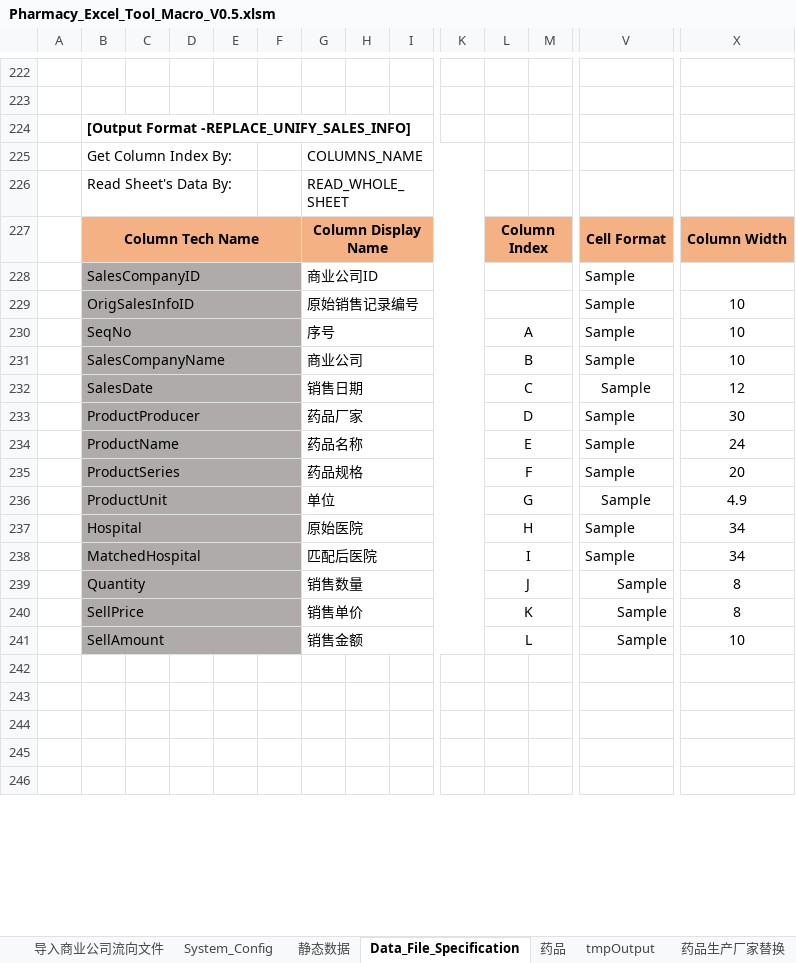
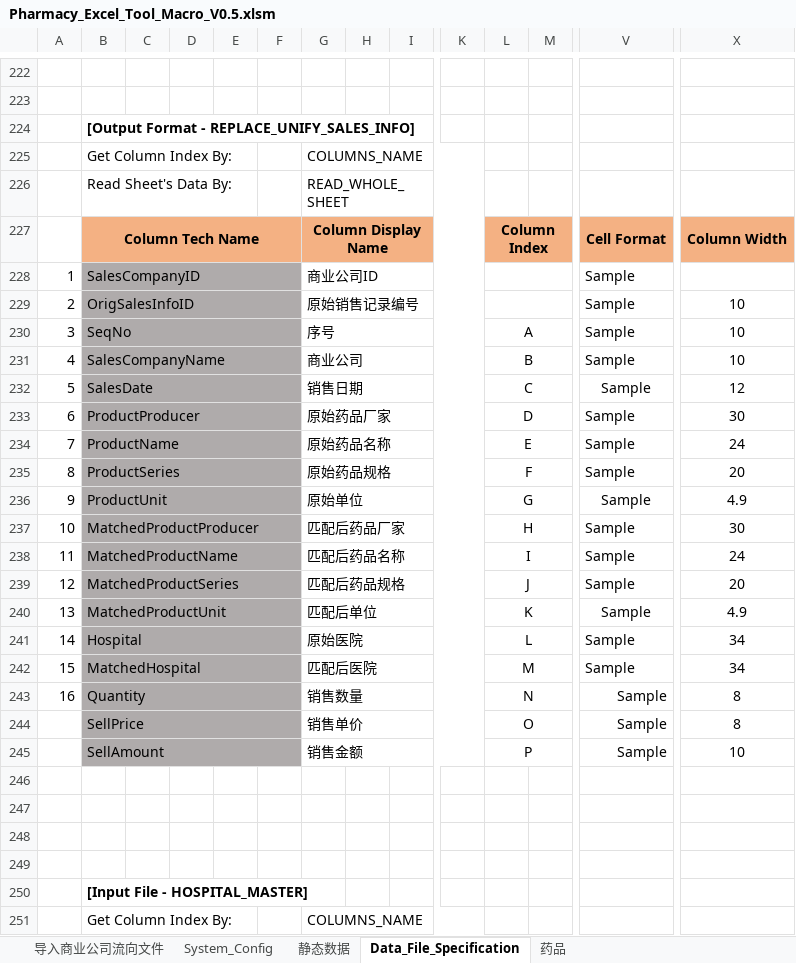
Before and after one commit to Thesaurus0/Pharmacy_Excel_Tool_Macro, an Excel workbook: Pharmacy_Excel_Tool_Macro_V0.5.xlsm, sheet Data_File_Specification, drawn as a sheet; only a part is shown, gaps mark what is left out; the shorter side is filled out with more unchanged rows; values as stored, in another font and other column widths than the file's, no borders; addresses are those after the commit; rows hold the shown columns only; the diff covers the shown part only; the diff names each change by its address in the sheet, - before the commit and + after, or states it on an @@ line.

```diff
--- a/Pharmacy_Excel_Tool_Macro_V0.5.xlsm (sheet Data_File_Specification)
+++ b/Pharmacy_Excel_Tool_Macro_V0.5.xlsm (sheet Data_File_Specification)
-sheet tab: tmpOutput
@@ sheet tab hidden: 药品生产厂家替换 @@
-B224: [Output Format -REPLACE_UNIFY_SALES_INFO]
+B224: [Output Format - REPLACE_UNIFY_SALES_INFO]
-A228: (empty)
+A228: 1
-A229: (empty)
+A229: 2
-A230: (empty)
+A230: 3
-A231: (empty)
+A231: 4
-A232: (empty)
+A232: 5
-A233: (empty)
+A233: 6
-G233: 药品厂家
+G233: 原始药品厂家
-A234: (empty)
+A234: 7
-G234: 药品名称
+G234: 原始药品名称
-A235: (empty)
+A235: 8
-G235: 药品规格
+G235: 原始药品规格
-A236: (empty)
+A236: 9
-G236: 单位
+G236: 原始单位
+row 237: 10 | MatchedProductProducer |  |  |  |  | 匹配后药品厂家 |  |  |  | H |  | Sample | 30
+row 238: 11 | MatchedProductName |  |  |  |  | 匹配后药品名称 |  |  |  | I |  | Sample | 24
+row 239: 12 | MatchedProductSeries |  |  |  |  | 匹配后药品规格 |  |  |  | J |  | Sample | 20
+row 240: 13 | MatchedProductUnit |  |  |  |  | 匹配后单位 |  |  |  | K |  | Sample | 4.9
-A241: (empty)
+A241: 14
-L241: H
+L241: L
-A242: (empty)
+A242: 15
-L242: I
+L242: M
-A243: (empty)
+A243: 16
-L243: J
+L243: N
-L244: K
+L244: O
-L245: L
+L245: P
+row 250:  | [Input File - HOSPITAL_MASTER]
+row 251:  | Get Column Index By: |  |  |  |  | COLUMNS_NAME
```
Also changed, not shown: 31 added rows, 5 removed rows, 1 moved row, 9 edited cells, cell formats and merged cells elsewhere in this sheet, sheet 药品, sheet System_Config, other sheet tabs, charts or pictures, 23 other files.
